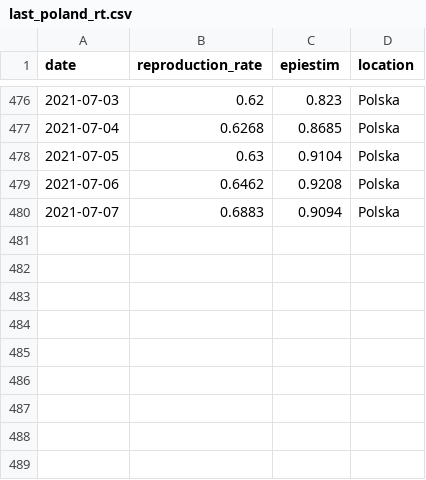
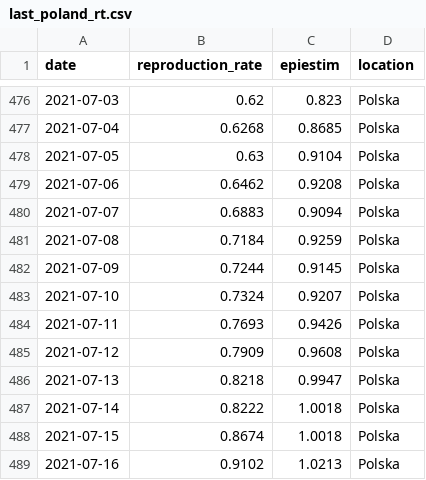
Before and after one commit to wieslawseweryn/covide, a CSV file: last/last_poland_rt.csv, drawn as a sheet; only a part is shown, gaps mark what is left out.

```diff
--- a/last/last_poland_rt.csv
+++ b/last/last_poland_rt.csv
@@ -480 +480,10 @@ date,reproduction_rate,epiestim,location
 2021-07-07,0.6883,0.9094,Polska
+2021-07-08,0.7184,0.9259,Polska
+2021-07-09,0.7244,0.9145,Polska
+2021-07-10,0.7324,0.9207,Polska
+2021-07-11,0.7693,0.9426,Polska
+2021-07-12,0.7909,0.9608,Polska
+2021-07-13,0.8218,0.9947,Polska
+2021-07-14,0.8222,1.0018,Polska
+2021-07-15,0.8674,1.0018,Polska
+2021-07-16,0.9102,1.0213,Polska
```
Also changed, not shown: last/last_ewp_age.csv, last/last_mz_api_age_d.csv, 17 other files.
